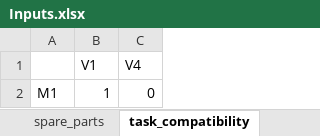
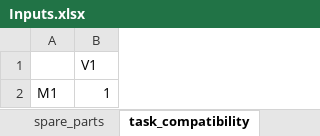
Before and after one commit to mrdegooijer/OWF_Vessel-Fleet-Optimization, an Excel workbook: data/Inputs.xlsx, sheet task_compatibility, drawn as a sheet; values as stored, in another font and other column widths than the file's, no borders; the diff names each change by its address in the sheet, - before the commit and + after, or states it on an @@ line.

```diff
--- a/data/Inputs.xlsx (sheet task_compatibility)
+++ b/data/Inputs.xlsx (sheet task_compatibility)
-column C, rows 1-2: V4 | 0
```
Also changed, not shown: sheet vessels, sheet locations, sheet holding_costs, sheet reorder_level, sheet max_capacity, sheet capacity_base_vessels, 4 more sheets, formulas that keep their value, 3 other files.
